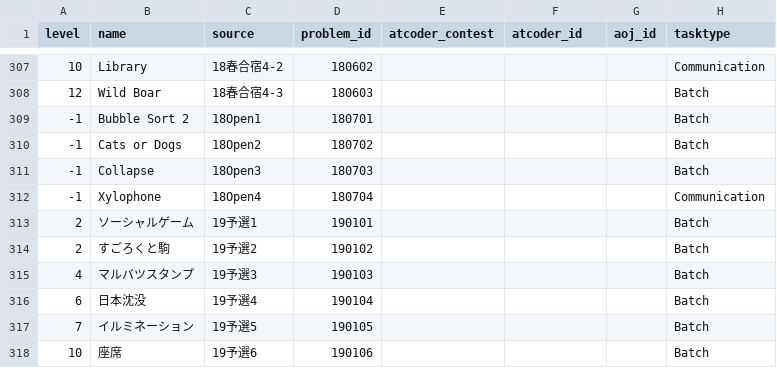
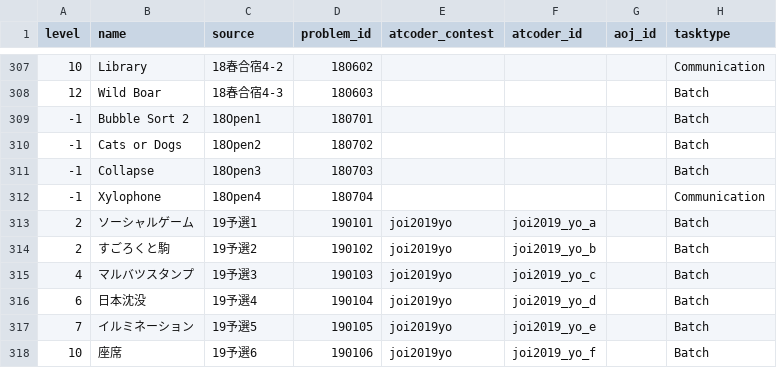
Before and after one commit to Takt29/AOJAtCoder-JOI, a CSV file: data/problems.csv, drawn as a sheet; only a part is shown, gaps mark what is left out.

Commit message:
add joi2019yo atcoder link

```diff
--- a/data/problems.csv
+++ b/data/problems.csv
@@ -312,7 +312,7 @@ level,name,source,problem_id,atcoder_contest,atcoder_id,aoj_id,tasktype
 -1,Xylophone,18Open4,180704,,,,Communication
-2,ソーシャルゲーム,19予選1,190101,,,,Batch
-2,すごろくと駒,19予選2,190102,,,,Batch
-4,マルバツスタンプ,19予選3,190103,,,,Batch
-6,日本沈没,19予選4,190104,,,,Batch
-7,イルミネーション,19予選5,190105,,,,Batch
-10,座席,19予選6,190106,,,,Batch
+2,ソーシャルゲーム,19予選1,190101,joi2019yo,joi2019_yo_a,,Batch
+2,すごろくと駒,19予選2,190102,joi2019yo,joi2019_yo_b,,Batch
+4,マルバツスタンプ,19予選3,190103,joi2019yo,joi2019_yo_c,,Batch
+6,日本沈没,19予選4,190104,joi2019yo,joi2019_yo_d,,Batch
+7,イルミネーション,19予選5,190105,joi2019yo,joi2019_yo_e,,Batch
+10,座席,19予選6,190106,joi2019yo,joi2019_yo_f,,Batch
```
Also changed, not shown: 1 other file.
